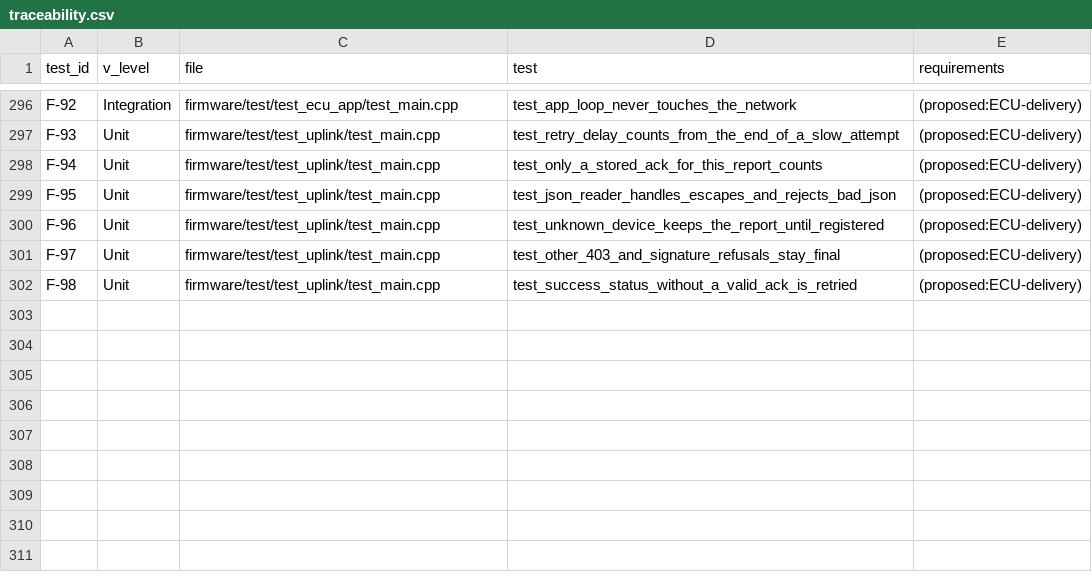
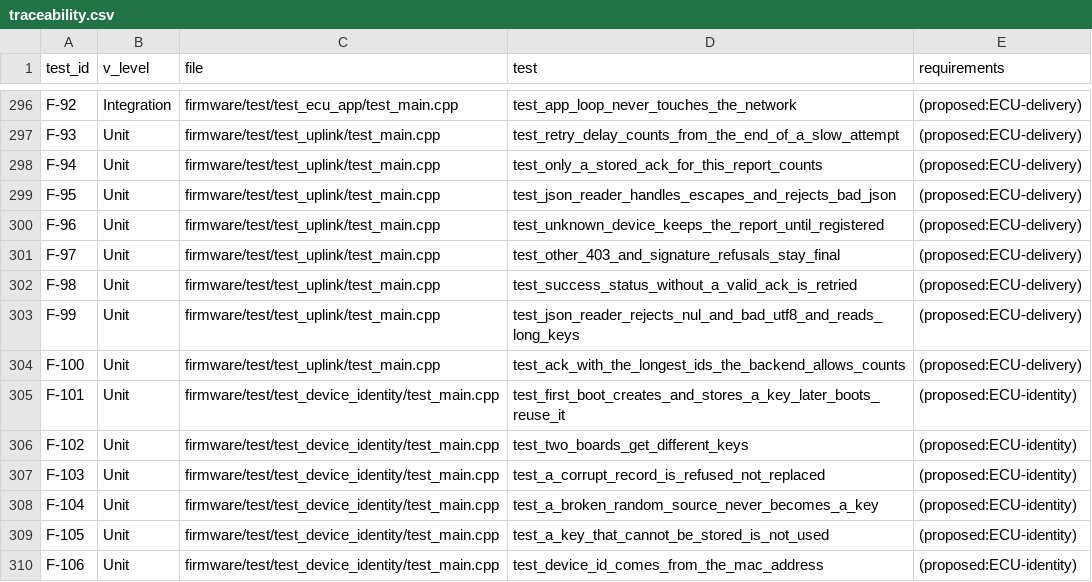
Before and after one commit to malakshetat78/Graduation-Project-, a CSV file: verification/traceability.csv, drawn as a sheet; only a part is shown, gaps mark what is left out; the diff names each change by its address in the sheet, - before the commit and + after, or states it on an @@ line.

Commit message:
ECU: fix Codex review findings; give every ECU its own signing key
Review fixes:
- json_reply: refuse decoded NUL (\u0000 could cut "stored\u0000junk" to "stored"),
  validate raw UTF-8 (overlong, surrogates, > U+10FFFF, cut sequences), compare
  key names while decoding (no 31-byte limit)
- uplink: ACK buffers sized for the backend's limits (event ID 128, device ID
  64) and a 1536-byte reply buffer
- report demo: stop waiting on the uplink's current not-registered state, not
  a cumulative count of 403 answers

Per-device key:
- device_identity: seed made at first boot from the hardware RNG, kept in NVS,
  never replaced silently (corrupt record, broken RNG, failed store all refused);
  device ID = ecu-<factory MAC>
- Kconfig ICVSP_KEY_SOURCE: per-device (default) or the old demo seed
- backend_report_checks.py takes the device from the database
- tests F-99..F-106; 106/106 native tests pass

```diff
--- a/verification/traceability.csv
+++ b/verification/traceability.csv
+row 303: F-99 | Unit | firmware/test/test_uplink/test_main.cpp | test_json_reader_rejects_nul_and_bad_utf8_and_reads_long_keys | (proposed:ECU-delivery)
+row 304: F-100 | Unit | firmware/test/test_uplink/test_main.cpp | test_ack_with_the_longest_ids_the_backend_allows_counts | (proposed:ECU-delivery)
+row 305: F-101 | Unit | firmware/test/test_device_identity/test_main.cpp | test_first_boot_creates_and_stores_a_key_later_boots_reuse_it | (proposed:ECU-identity)
+row 306: F-102 | Unit | firmware/test/test_device_identity/test_main.cpp | test_two_boards_get_different_keys | (proposed:ECU-identity)
+row 307: F-103 | Unit | firmware/test/test_device_identity/test_main.cpp | test_a_corrupt_record_is_refused_not_replaced | (proposed:ECU-identity)
+row 308: F-104 | Unit | firmware/test/test_device_identity/test_main.cpp | test_a_broken_random_source_never_becomes_a_key | (proposed:ECU-identity)
+row 309: F-105 | Unit | firmware/test/test_device_identity/test_main.cpp | test_a_key_that_cannot_be_stored_is_not_used | (proposed:ECU-identity)
+row 310: F-106 | Unit | firmware/test/test_device_identity/test_main.cpp | test_device_id_comes_from_the_mac_address | (proposed:ECU-identity)
```
Also changed, not shown: 15 other files.
